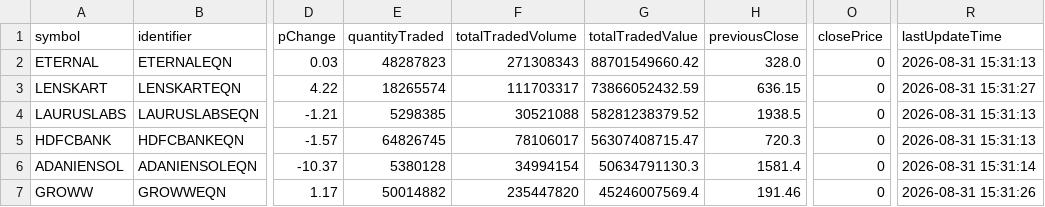
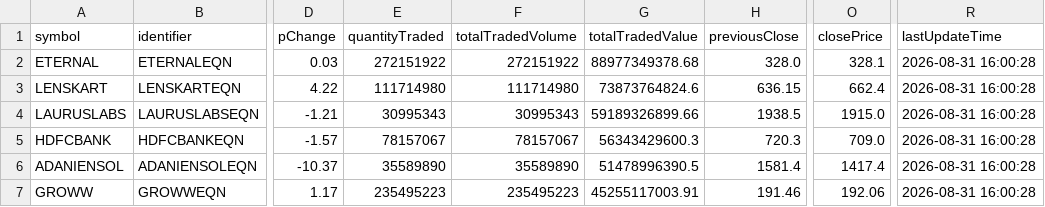
Before and after one commit to Aruj-Singh/nse-dashboard, a CSV file: data/most_active_value.csv, drawn as a sheet; only a part is shown, gaps mark what is left out; the diff covers the shown part only; the diff names each change by its address in the sheet, - before the commit and + after, or states it on an @@ line.

```diff
--- a/data/most_active_value.csv
+++ b/data/most_active_value.csv
-E2 (quantityTraded): 48287823
+E2 (quantityTraded): 272151922
-F2 (totalTradedVolume): 271308343
+F2 (totalTradedVolume): 272151922
-G2 (totalTradedValue): 88701549660.42
+G2 (totalTradedValue): 88977349378.68
-O2 (closePrice): 0
+O2 (closePrice): 328.1
-R2 (lastUpdateTime): 2026-08-31 15:31:13
+R2 (lastUpdateTime): 2026-08-31 16:00:28
-E3 (quantityTraded): 18265574
+E3 (quantityTraded): 111714980
-F3 (totalTradedVolume): 111703317
+F3 (totalTradedVolume): 111714980
-G3 (totalTradedValue): 73866052432.59
+G3 (totalTradedValue): 73873764824.6
-O3 (closePrice): 0
+O3 (closePrice): 662.4
-R3 (lastUpdateTime): 2026-08-31 15:31:27
+R3 (lastUpdateTime): 2026-08-31 16:00:28
-E4 (quantityTraded): 5298385
+E4 (quantityTraded): 30995343
-F4 (totalTradedVolume): 30521088
+F4 (totalTradedVolume): 30995343
-G4 (totalTradedValue): 58281238379.52
+G4 (totalTradedValue): 59189326899.66
-O4 (closePrice): 0
+O4 (closePrice): 1915.0
-R4:R5 (lastUpdateTime): 2026-08-31 15:31:13
+R4:R5 (lastUpdateTime): 2026-08-31 16:00:28
-E5 (quantityTraded): 64826745
+E5 (quantityTraded): 78157067
-F5 (totalTradedVolume): 78106017
+F5 (totalTradedVolume): 78157067
-G5 (totalTradedValue): 56307408715.47
+G5 (totalTradedValue): 56343429600.3
-O5 (closePrice): 0
+O5 (closePrice): 709.0
-E6 (quantityTraded): 5380128
+E6 (quantityTraded): 35589890
-F6 (totalTradedVolume): 34994154
+F6 (totalTradedVolume): 35589890
-G6 (totalTradedValue): 50634791130.3
+G6 (totalTradedValue): 51478996390.5
-O6 (closePrice): 0
+O6 (closePrice): 1417.4
-R6 (lastUpdateTime): 2026-08-31 15:31:14
+R6 (lastUpdateTime): 2026-08-31 16:00:28
-E7 (quantityTraded): 50014882
+E7 (quantityTraded): 235495223
-F7 (totalTradedVolume): 235447820
+F7 (totalTradedVolume): 235495223
-G7 (totalTradedValue): 45246007569.4
+G7 (totalTradedValue): 45255117003.91
-O7 (closePrice): 0
+O7 (closePrice): 192.06
-R7 (lastUpdateTime): 2026-08-31 15:31:26
+R7 (lastUpdateTime): 2026-08-31 16:00:28
```
Also changed, not shown: 1 added row, 1 removed row and 65 edited cells elsewhere in this file, data/block_deals.csv, data/nifty_ohlc.csv, 12 other files.
